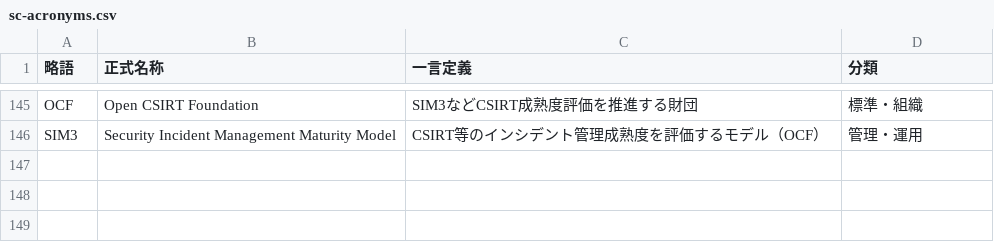
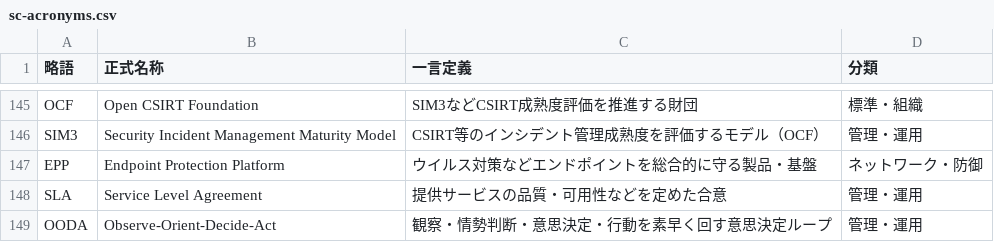
Before and after one commit to YamadaLaboJP/sc-acronym-flashcards, a CSV file: data/sc-acronyms.csv, drawn as a sheet; only a part is shown, gaps mark what is left out; the diff names each change by its address in the sheet, - before the commit and + after, or states it on an @@ line.

```diff
--- a/data/sc-acronyms.csv
+++ b/data/sc-acronyms.csv
+row 147: EPP | Endpoint Protection Platform | ウイルス対策などエンドポイントを総合的に守る製品・基盤 | ネットワーク・防御
+row 148: SLA | Service Level Agreement | 提供サービスの品質・可用性などを定めた合意 | 管理・運用
+row 149: OODA | Observe-Orient-Decide-Act | 観察・情勢判断・意思決定・行動を素早く回す意思決定ループ | 管理・運用
```
Also changed, not shown: 2 other files.
